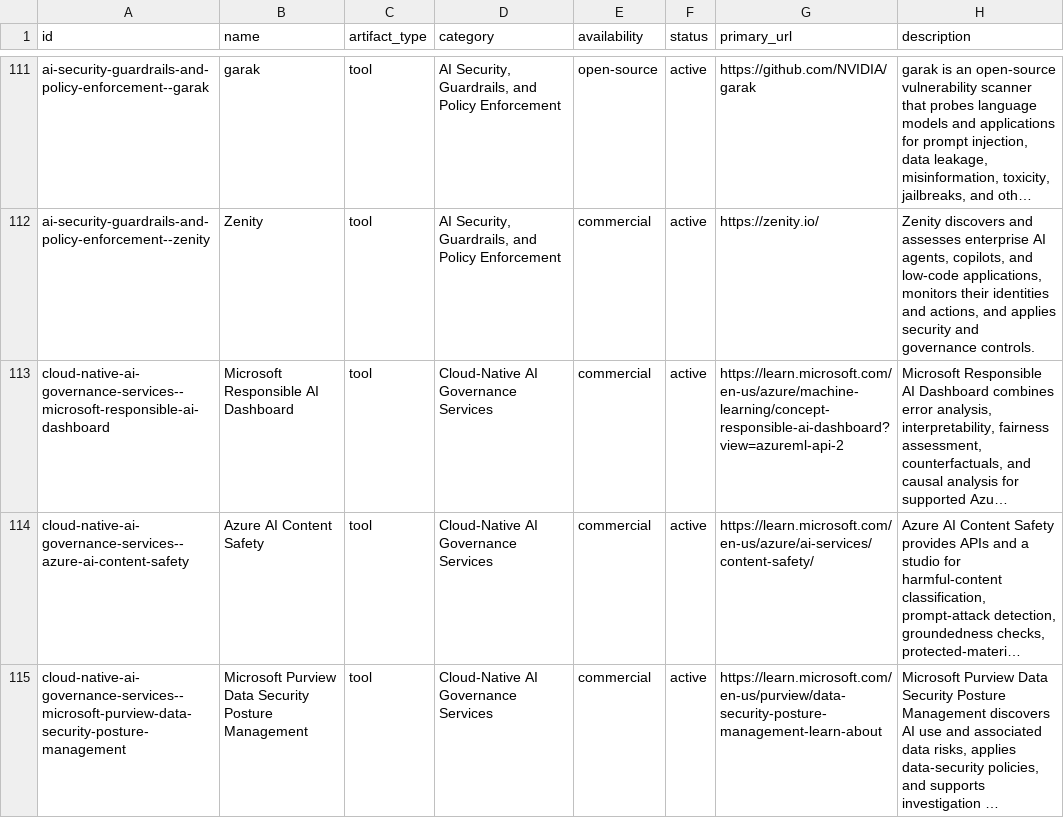
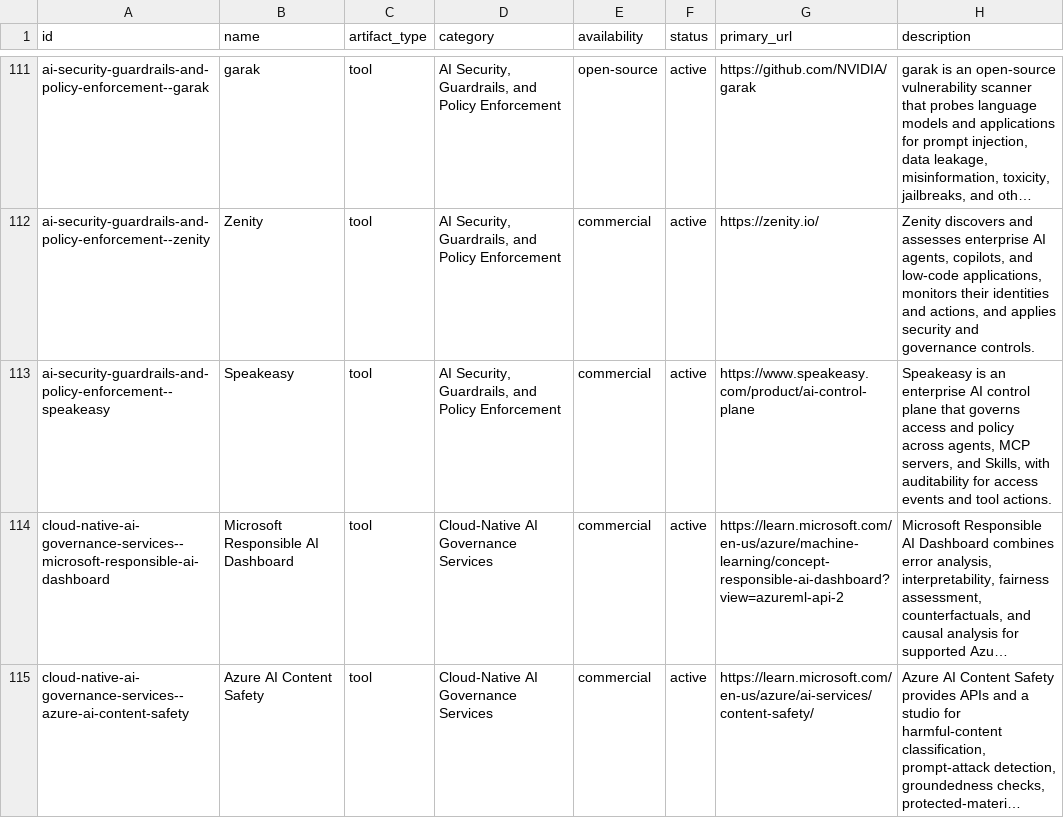
Before and after one commit to aglio-lab/ai-governance-tools, a CSV file: data/tools.csv, drawn as a sheet; only a part is shown, gaps mark what is left out; the shorter side is filled out with more unchanged rows; long unchanged cells end in …; the diff names each change by its address in the sheet, - before the commit and + after, or states it on an @@ line.

Commit message:
Add Speakeasy to AI security and policy enforcement

```diff
--- a/data/tools.csv
+++ b/data/tools.csv
+row 113: ai-security-guardrails-and-policy-enforcement--speakeasy | Speakeasy | tool | AI Security, Guardrails, and Policy Enforcement | commercial | active | https://www.speakeasy.com/product/ai-control-plane | Speakeasy is an enterprise AI control plane that governs access and policy across agents, MCP servers, and Skills, with auditability for access events and tool actions.
```
Also changed, not shown: 2 other files.
